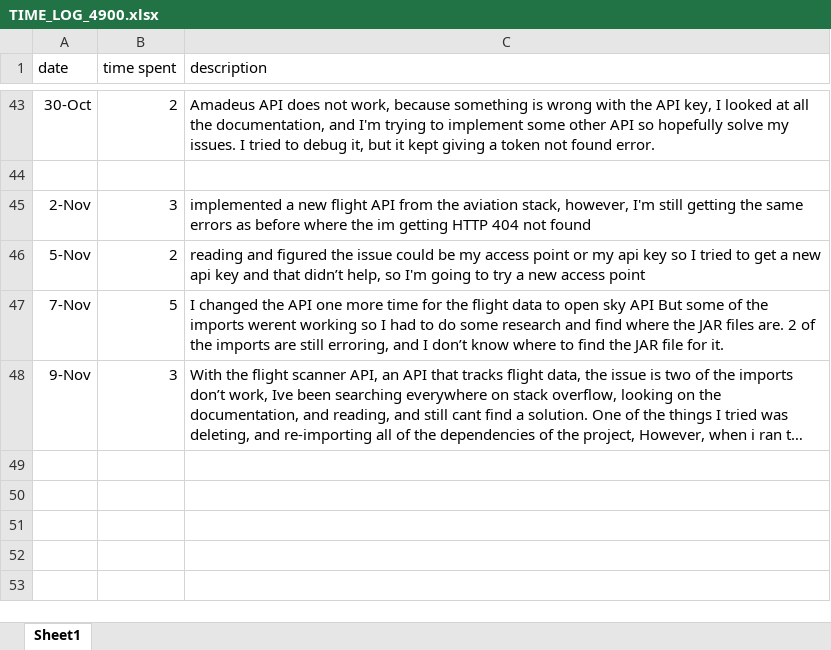
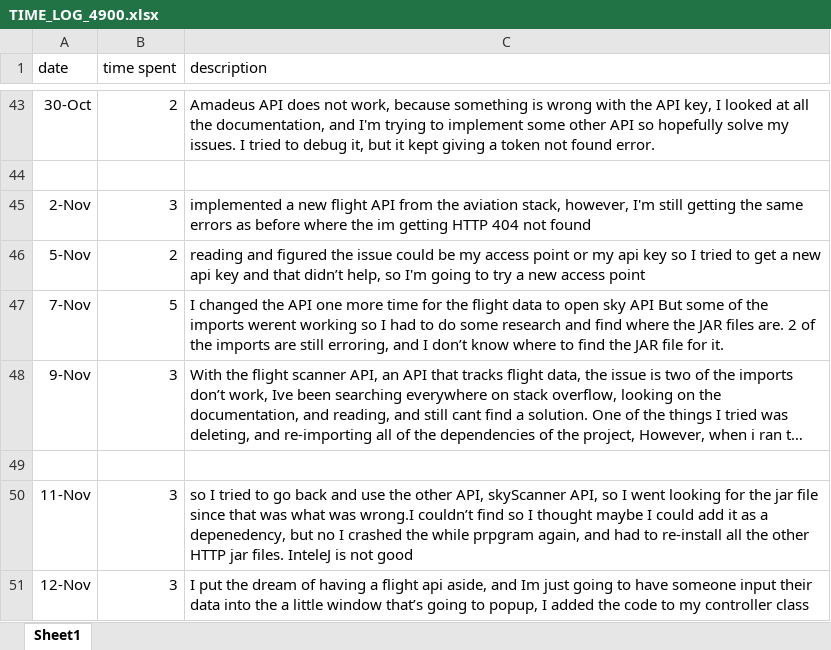
Before and after one commit to waelgithub123/JourneyGenuis, an Excel workbook: TIME_LOG_4900.xlsx, sheet Sheet1, drawn as a sheet; only a part is shown, gaps mark what is left out; long unchanged cells end in …; values as stored, in another font and other column widths than the file's, no borders; the diff names each change by its address in the sheet, - before the commit and + after, or states it on an @@ line.

Commit message:
putting the SkyScannerAPI idea on hold, I think im just going to have someone input their data into a window, srarted the code for that

```diff
--- a/TIME_LOG_4900.xlsx (sheet Sheet1)
+++ b/TIME_LOG_4900.xlsx (sheet Sheet1)
+row 49: (empty)
+row 50: 11-Nov | 3 | so I tried to go back and use the other API, skyScanner API, so I went looking for the jar file since that was what was wrong.I couldn’t find so I thought maybe I could add it as a depenedency, but no I crashed the while prpgram again, and had to re-install all the other HTTP jar files. InteleJ is not good
+row 51: 12-Nov | 3 | I put the dream of having a flight api aside, and Im just going to have someone input their data into the a little window that’s going to popup, I added the code to my controller class
```
Also changed, not shown: 4 other files.
